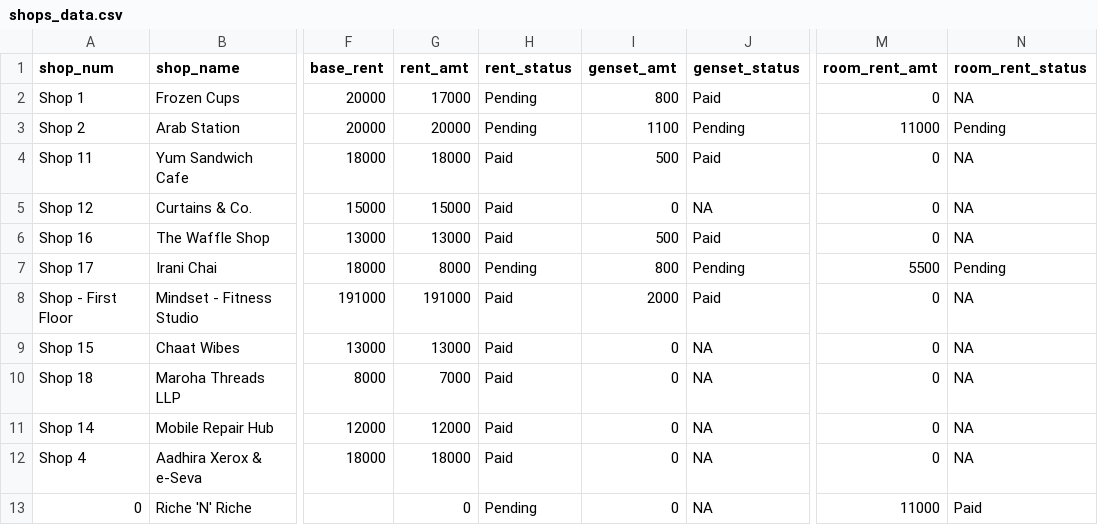
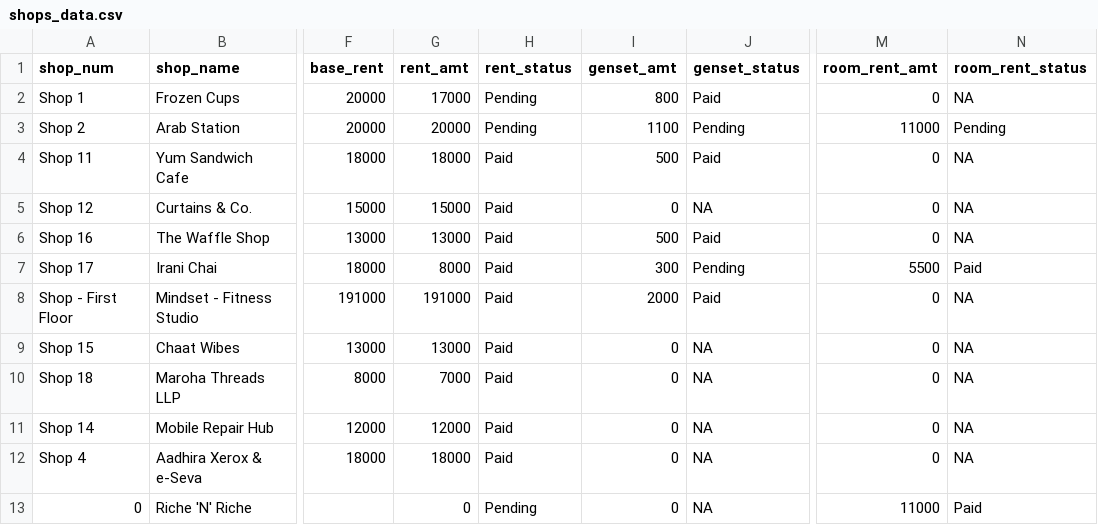
Before and after one commit to lak2048/Thalambur_FoodStreet_Payment_Dashboard, a CSV file: shops_data.csv, drawn as a sheet; only a part is shown, gaps mark what is left out; the diff names each change by its address in the sheet, - before the commit and + after, or states it on an @@ line.

Commit message:
Update shops_data.csv

```diff
--- a/shops_data.csv
+++ b/shops_data.csv
-H7 (rent_status): Pending
+H7 (rent_status): Paid
-I7 (genset_amt): 800
+I7 (genset_amt): 300
-N7 (room_rent_status): Pending
+N7 (room_rent_status): Paid
```
